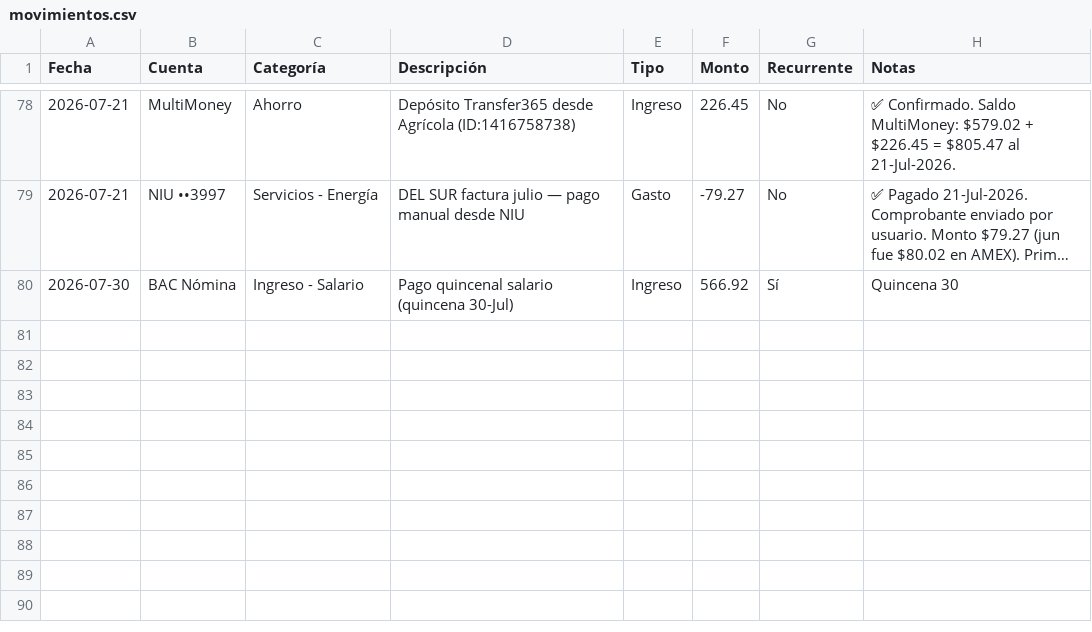
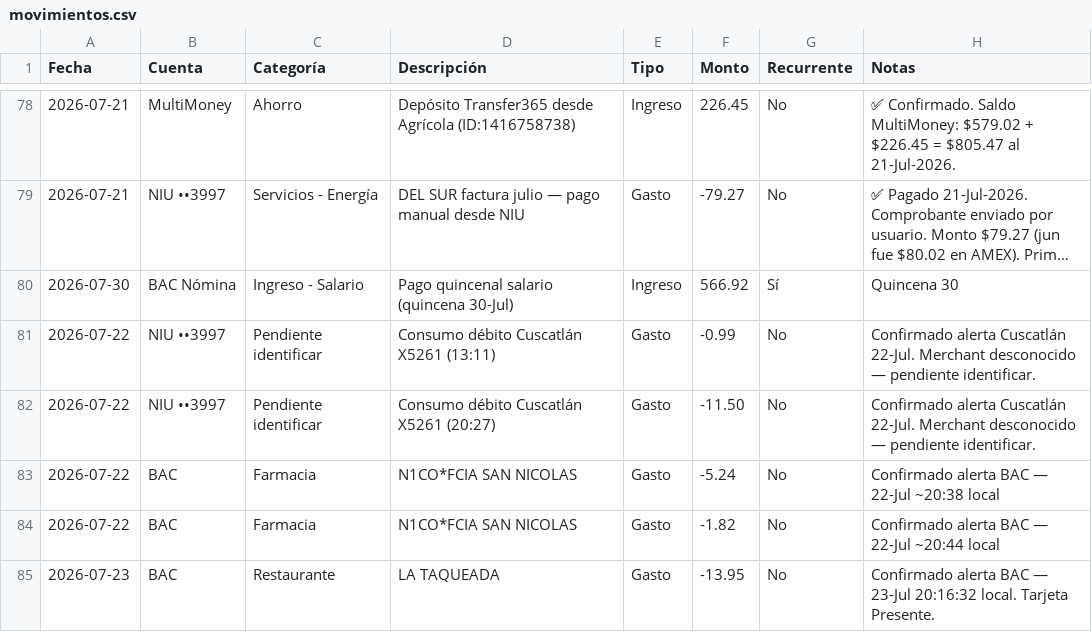
Before and after one commit to Fjohn298/gmail-mcp, a CSV file: finanzas/movimientos.csv, drawn as a sheet; only a part is shown, gaps mark what is left out; long unchanged cells end in ….

Commit message:
Actualiza saldos: NIU critico ~2.00, BAC ~26.24 (movimientos 22-23 Jul)
- NIU X5261: 2 consumos debito sin identificar (-0.99, -11.50)
- BAC 6201: FCIA SAN NICOLAS (-5.24, -1.82) + LA TAQUEADA (-13.95)

```diff
--- a/finanzas/movimientos.csv
+++ b/finanzas/movimientos.csv
@@ -80 +80,6 @@ Fecha,Cuenta,Categoría,Descripción,Tipo,Monto,Recurrente,Notas
 2026-07-30,BAC Nómina,Ingreso - Salario,Pago quincenal salario (quincena 30-Jul),Ingreso,566.92,Sí,Quincena 30
+2026-07-22,NIU ••3997,Pendiente identificar,Consumo débito Cuscatlán X5261 (13:11),Gasto,-0.99,No,Confirmado alerta Cuscatlán 22-Jul. Merchant desconocido — pendiente identificar.
+2026-07-22,NIU ••3997,Pendiente identificar,Consumo débito Cuscatlán X5261 (20:27),Gasto,-11.50,No,Confirmado alerta Cuscatlán 22-Jul. Merchant desconocido — pendiente identificar.
+2026-07-22,BAC,Farmacia,N1CO*FCIA SAN NICOLAS,Gasto,-5.24,No,Confirmado alerta BAC — 22-Jul ~20:38 local
+2026-07-22,BAC,Farmacia,N1CO*FCIA SAN NICOLAS,Gasto,-1.82,No,Confirmado alerta BAC — 22-Jul ~20:44 local
+2026-07-23,BAC,Restaurante,LA TAQUEADA,Gasto,-13.95,No,Confirmado alerta BAC — 23-Jul 20:16:32 local. Tarjeta Presente.
```
Also changed, not shown: 2 other files.
